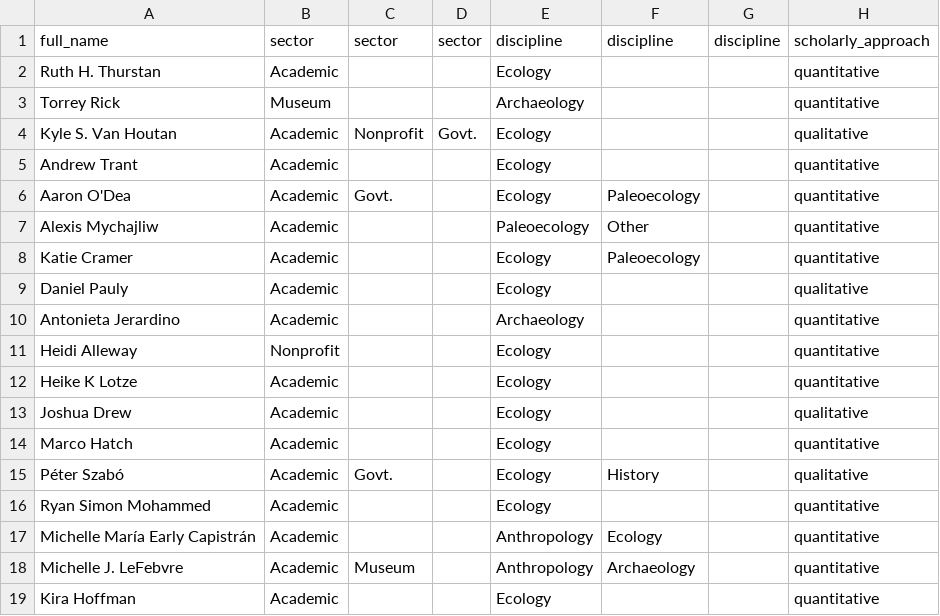
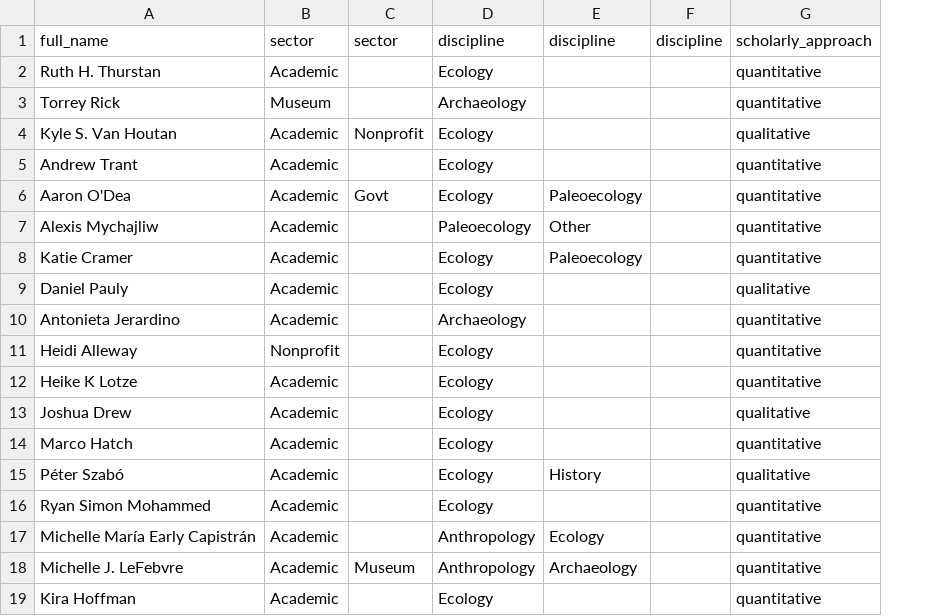
Before and after one commit to vanhoutan/historical_20Qs, a CSV file: data/author_demogr.csv, drawn as a sheet; only a part is shown; the diff names each change by its address in the sheet, - before the commit and + after, or states it on an @@ line.

```diff
--- a/data/author_demogr.csv
+++ b/data/author_demogr.csv
-column D, rows 1-4: sector |  |  | Govt.
-C6: Govt.
+C6: Govt
-C15: Govt.
+C15: (empty)
```
Also changed, not shown: data/author_demogr1.csv, 6 other files.
